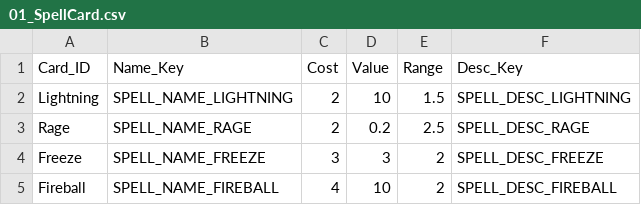
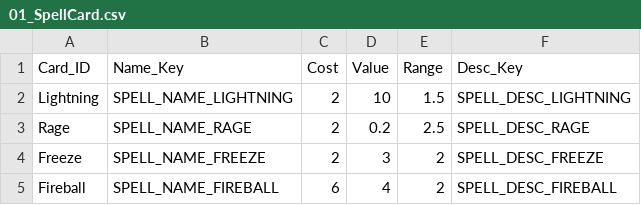
Before and after one commit to ssm3842/Inklash, a CSV file: Assets/Scripts/Csv/01_SpellCard.csv, drawn as a sheet; the diff names each change by its address in the sheet, - before the commit and + after, or states it on an @@ line.

```diff
--- a/Assets/Scripts/Csv/01_SpellCard.csv
+++ b/Assets/Scripts/Csv/01_SpellCard.csv
-C4 (Cost): 3
+C4 (Cost): 2
-C5 (Cost): 4
+C5 (Cost): 6
-D5 (Value): 10
+D5 (Value): 4
```
Also changed, not shown: Assets/Scripts/Csv/00_UnitCard.csv, Assets/Scripts/Csv/03_EnemyCard.csv.
